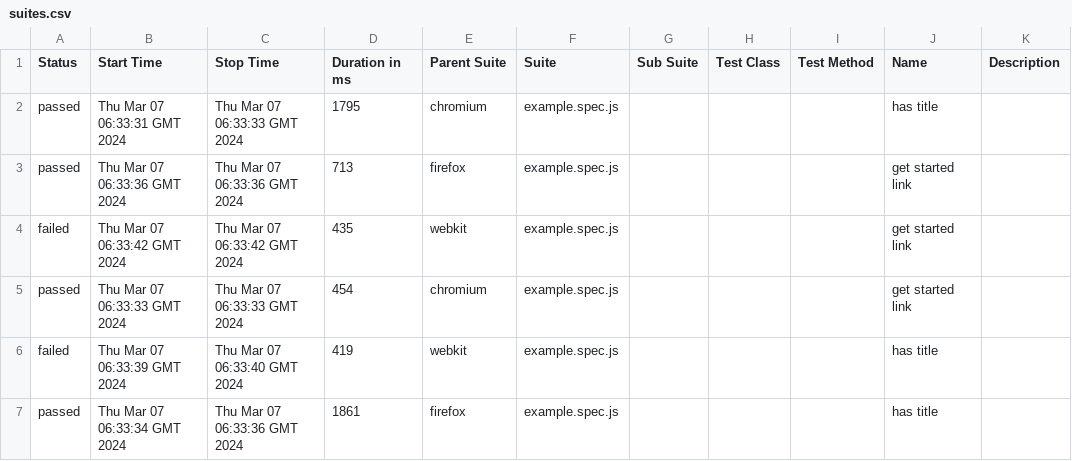
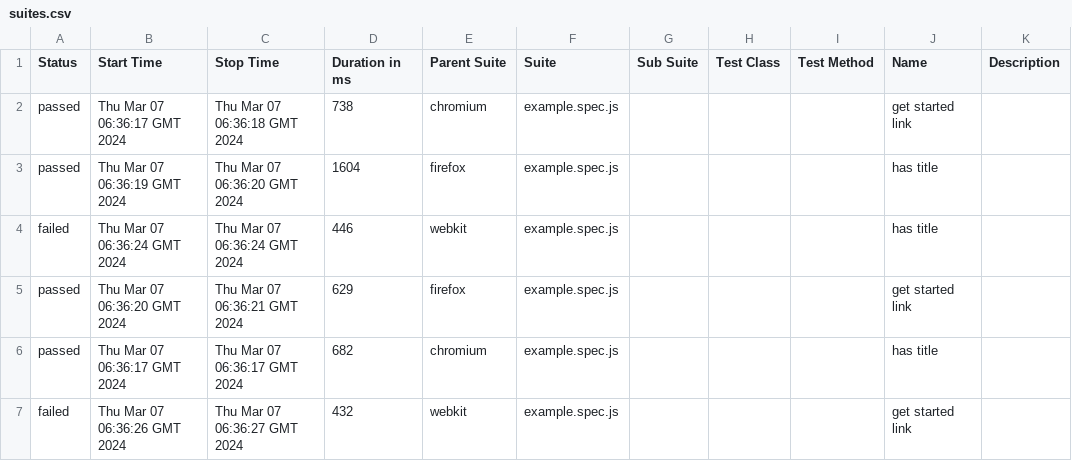
Before and after one commit to OwaisGondal/AllureReport, a CSV file: 12/data/suites.csv, drawn as a sheet.

```diff
--- a/12/data/suites.csv
+++ b/12/data/suites.csv
@@ -1,7 +1,7 @@
 "Status","Start Time","Stop Time","Duration in ms","Parent Suite","Suite","Sub Suite","Test Class","Test Method","Name","Description"
-"passed","Thu Mar 07 06:33:31 GMT 2024","Thu Mar 07 06:33:33 GMT 2024","1795","chromium","example.spec.js","","","","has title",""
-"passed","Thu Mar 07 06:33:36 GMT 2024","Thu Mar 07 06:33:36 GMT 2024","713","firefox","example.spec.js","","","","get started link",""
-"failed","Thu Mar 07 06:33:42 GMT 2024","Thu Mar 07 06:33:42 GMT 2024","435","webkit","example.spec.js","","","","get started link",""
-"passed","Thu Mar 07 06:33:33 GMT 2024","Thu Mar 07 06:33:33 GMT 2024","454","chromium","example.spec.js","","","","get started link",""
-"failed","Thu Mar 07 06:33:39 GMT 2024","Thu Mar 07 06:33:40 GMT 2024","419","webkit","example.spec.js","","","","has title",""
-"passed","Thu Mar 07 06:33:34 GMT 2024","Thu Mar 07 06:33:36 GMT 2024","1861","firefox","example.spec.js","","","","has title",""
+"passed","Thu Mar 07 06:36:17 GMT 2024","Thu Mar 07 06:36:18 GMT 2024","738","chromium","example.spec.js","","","","get started link",""
+"passed","Thu Mar 07 06:36:19 GMT 2024","Thu Mar 07 06:36:20 GMT 2024","1604","firefox","example.spec.js","","","","has title",""
+"failed","Thu Mar 07 06:36:24 GMT 2024","Thu Mar 07 06:36:24 GMT 2024","446","webkit","example.spec.js","","","","has title",""
+"passed","Thu Mar 07 06:36:20 GMT 2024","Thu Mar 07 06:36:21 GMT 2024","629","firefox","example.spec.js","","","","get started link",""
+"passed","Thu Mar 07 06:36:17 GMT 2024","Thu Mar 07 06:36:17 GMT 2024","682","chromium","example.spec.js","","","","has title",""
+"failed","Thu Mar 07 06:36:26 GMT 2024","Thu Mar 07 06:36:27 GMT 2024","432","webkit","example.spec.js","","","","get started link",""
```
Also changed, not shown: 38 other files.
